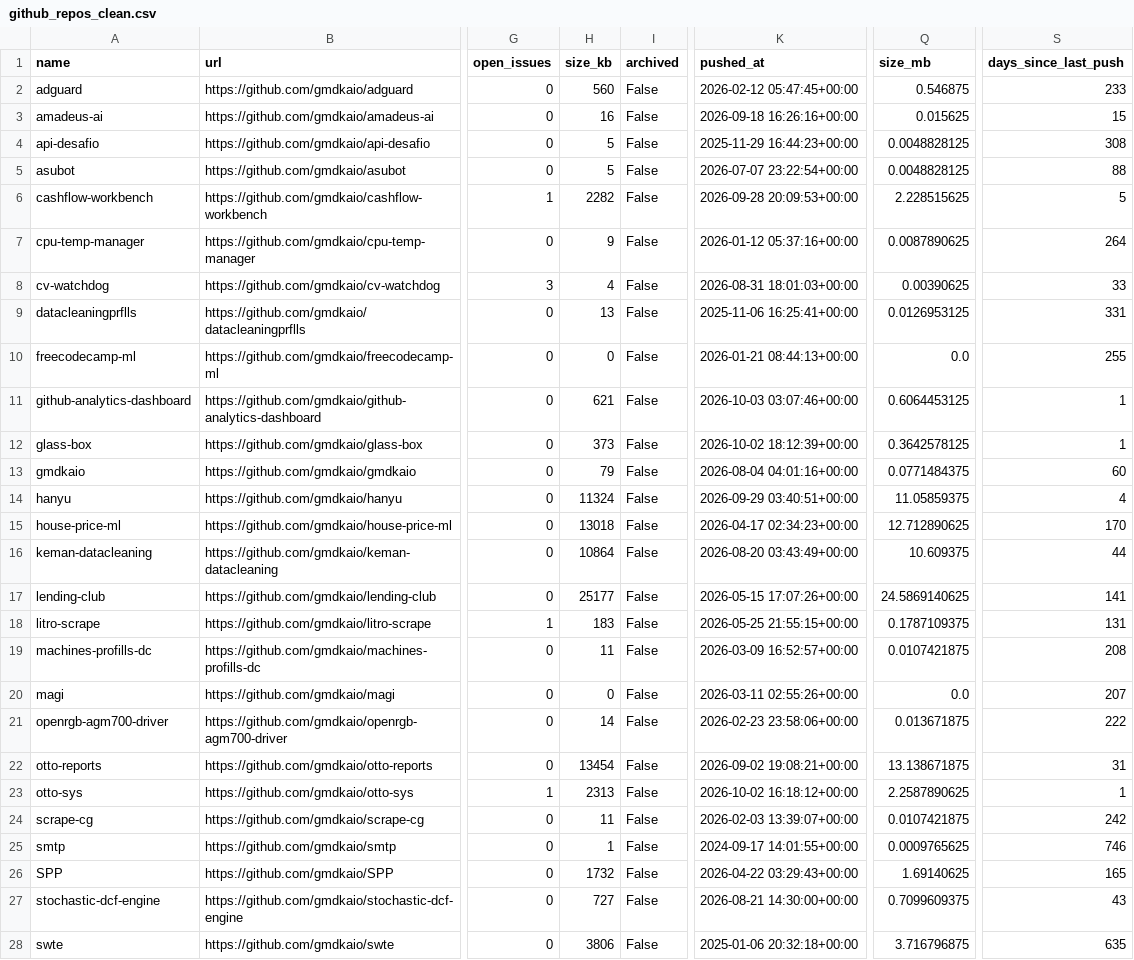
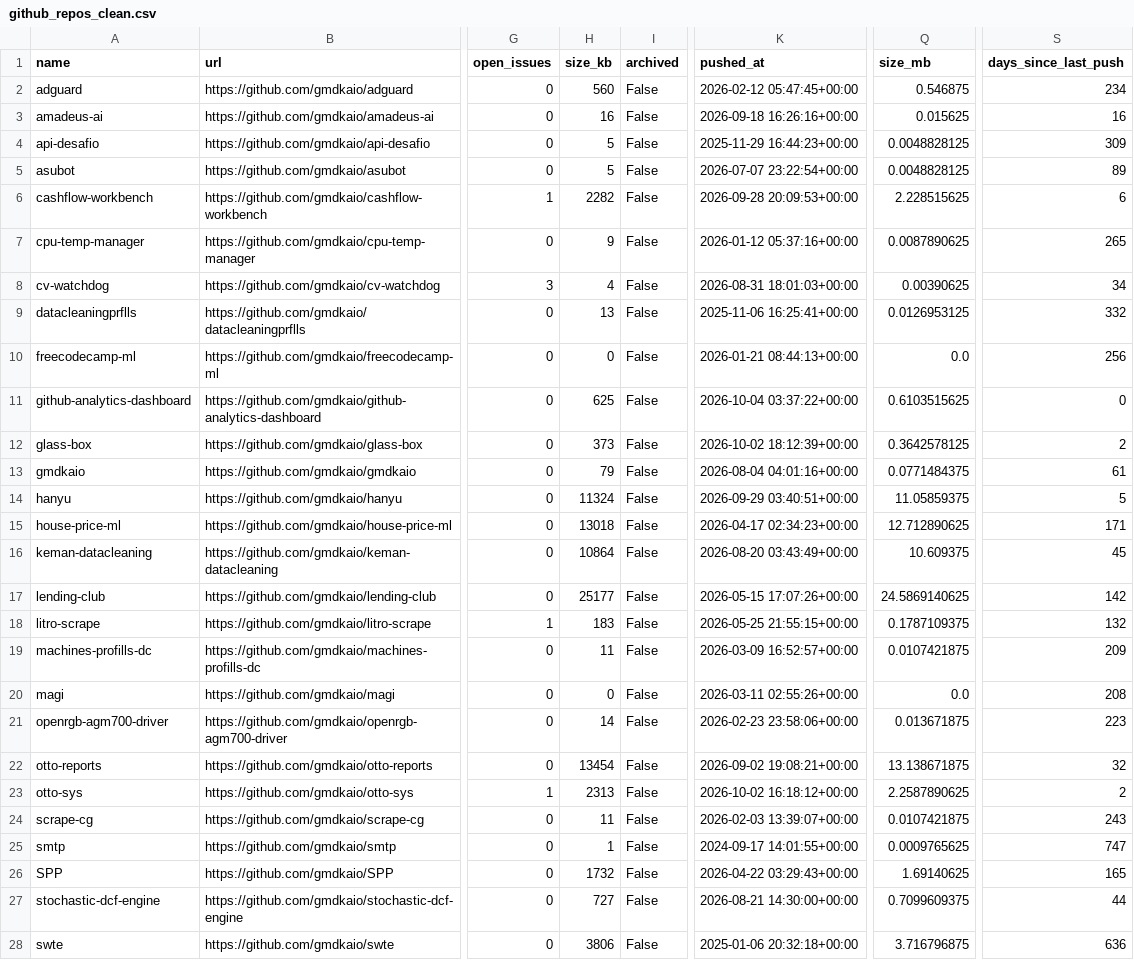
Before and after one commit to gmdkaio/github-analytics-dashboard, a CSV file: data/github_repos_clean.csv, drawn as a sheet; only a part is shown, gaps mark what is left out; the diff covers the shown part only; the diff names each change by its address in the sheet, - before the commit and + after, or states it on an @@ line.

```diff
--- a/data/github_repos_clean.csv
+++ b/data/github_repos_clean.csv
-S2 (days_since_last_push): 233
+S2 (days_since_last_push): 234
-S3 (days_since_last_push): 15
+S3 (days_since_last_push): 16
-S4 (days_since_last_push): 308
+S4 (days_since_last_push): 309
-S5 (days_since_last_push): 88
+S5 (days_since_last_push): 89
-S6 (days_since_last_push): 5
+S6 (days_since_last_push): 6
-S7 (days_since_last_push): 264
+S7 (days_since_last_push): 265
-S8 (days_since_last_push): 33
+S8 (days_since_last_push): 34
-S9 (days_since_last_push): 331
+S9 (days_since_last_push): 332
-S10 (days_since_last_push): 255
+S10 (days_since_last_push): 256
-H11 (size_kb): 621
+H11 (size_kb): 625
-K11 (pushed_at): 2026-10-03 03:07:46+00:00
+K11 (pushed_at): 2026-10-04 03:37:22+00:00
-Q11 (size_mb): 0.6064453125
+Q11 (size_mb): 0.6103515625
-S11 (days_since_last_push): 1
+S11 (days_since_last_push): 0
-S12 (days_since_last_push): 1
+S12 (days_since_last_push): 2
-S13 (days_since_last_push): 60
+S13 (days_since_last_push): 61
-S14 (days_since_last_push): 4
+S14 (days_since_last_push): 5
-S15 (days_since_last_push): 170
+S15 (days_since_last_push): 171
-S16 (days_since_last_push): 44
+S16 (days_since_last_push): 45
-S17 (days_since_last_push): 141
+S17 (days_since_last_push): 142
-S18 (days_since_last_push): 131
+S18 (days_since_last_push): 132
-S19 (days_since_last_push): 208
+S19 (days_since_last_push): 209
-S20 (days_since_last_push): 207
+S20 (days_since_last_push): 208
-S21 (days_since_last_push): 222
+S21 (days_since_last_push): 223
-S22 (days_since_last_push): 31
+S22 (days_since_last_push): 32
-S23 (days_since_last_push): 1
+S23 (days_since_last_push): 2
-S24 (days_since_last_push): 242
+S24 (days_since_last_push): 243
-S25 (days_since_last_push): 746
+S25 (days_since_last_push): 747
-S27 (days_since_last_push): 43
+S27 (days_since_last_push): 44
-S28 (days_since_last_push): 635
+S28 (days_since_last_push): 636
```
Also changed, not shown: 7 edited cells elsewhere in this file, 1 other file.
